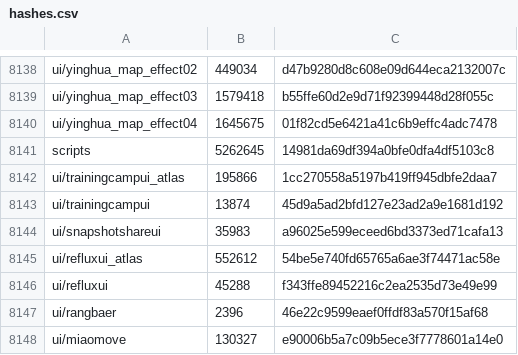
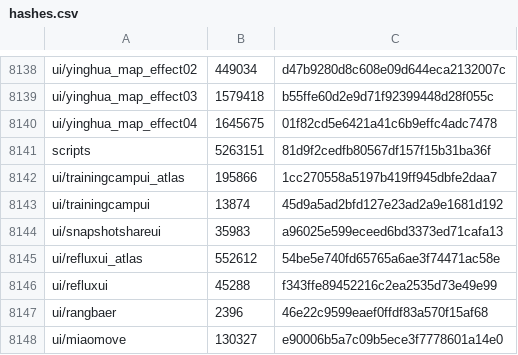
Before and after one commit to mixa3607/AzurLaneDump_EN, a CSV file: Android_data/files/hashes.csv, drawn as a sheet; only a part is shown, gaps mark what is left out.

```diff
--- a/Android_data/files/hashes.csv
+++ b/Android_data/files/hashes.csv
@@ -8140,3 +8140,3 @@ ui/yinghua_map_effect03,1579418,b55ffe60d2e9d71f92399448d28f055c
 ui/yinghua_map_effect04,1645675,01f82cd5e6421a41c6b9effc4adc7478
-scripts,5262645,14981da69df394a0bfe0dfa4df5103c8
+scripts,5263151,81d9f2cedfb80567df157f15b31ba36f
 ui/trainingcampui_atlas,195866,1cc270558a5197b419ff945dbfe2daa7
```
Also changed, not shown: 2 other files.
